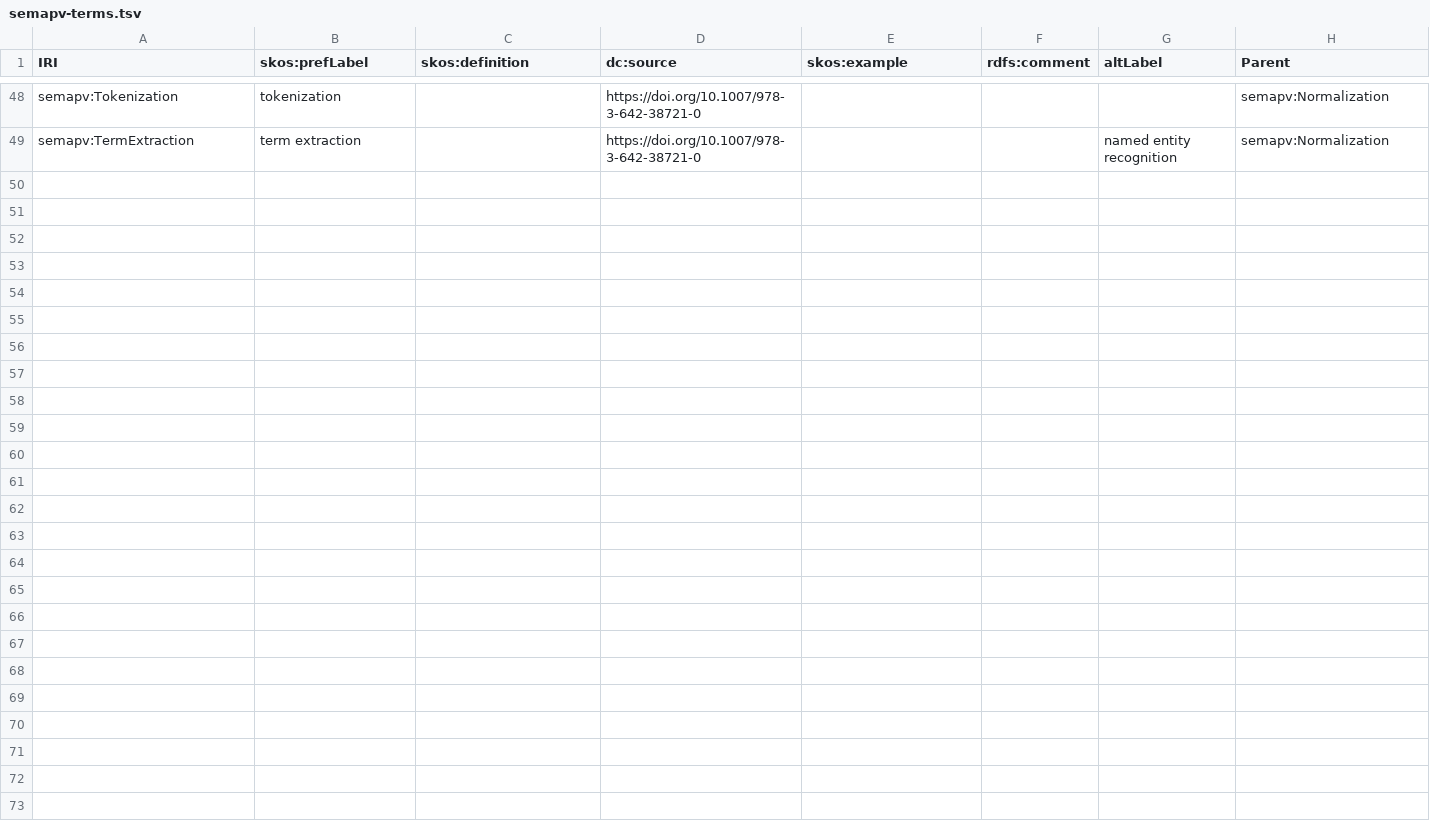
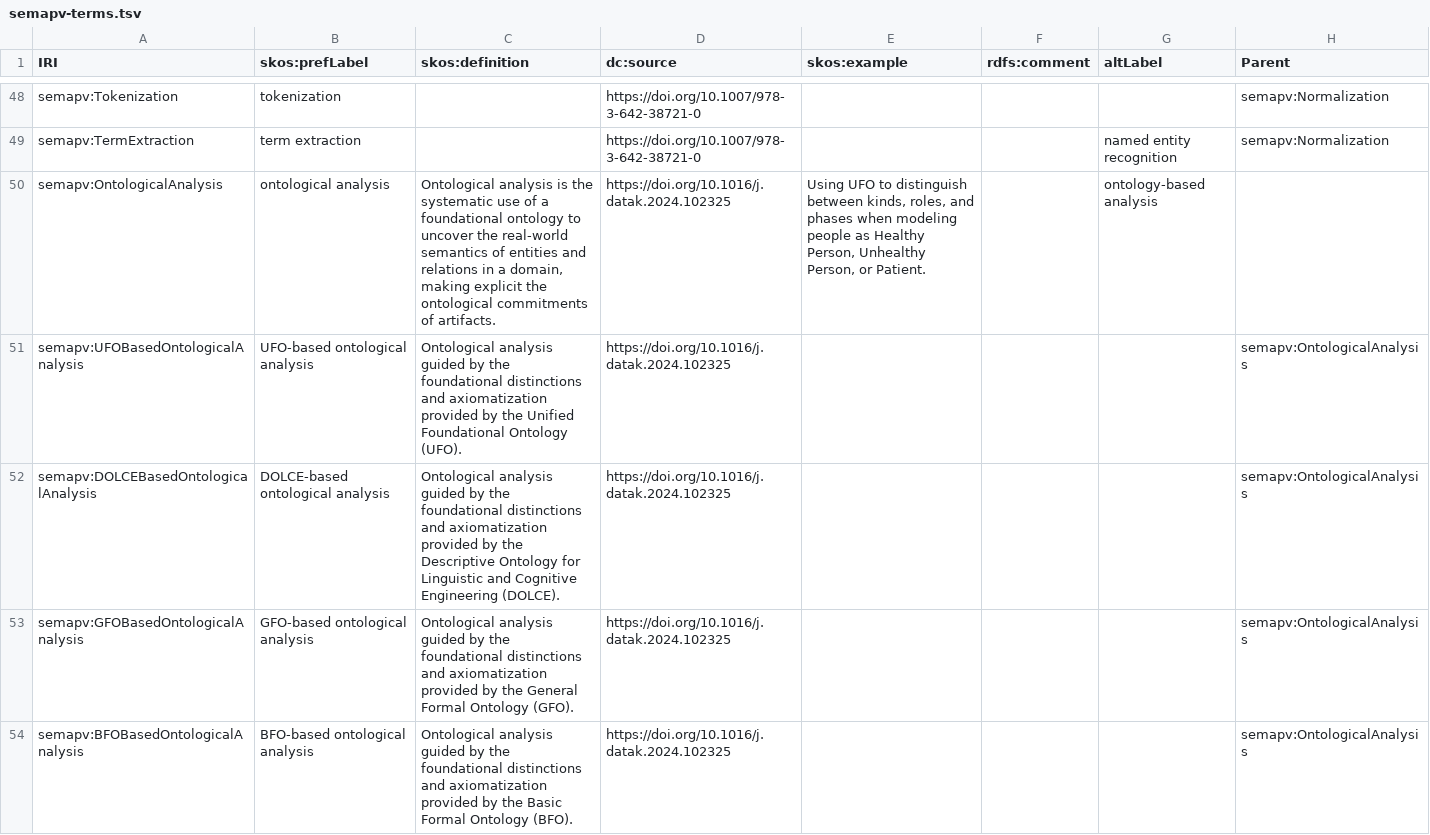
Before and after one commit to mapping-commons/semantic-mapping-vocabulary, a TSV file: semapv-terms.tsv, drawn as a sheet; only a part is shown, gaps mark what is left out; the diff covers the shown part only; the diff names each change by its address in the sheet, - before the commit and + after, or states it on an @@ line.

Commit message:
feat(terms): add concepts for ontological analysis and unpacking
Added new SKOS concepts to `semapv-terms.tsv` covering Ontological Analysis and Ontological Unpacking, including UFO, DOLCE, GFO, and BFO based variants. Includes labels, definitions, sources, and examples.

These additions extend the vocabulary with foundational ontology–based approaches, aligned with the SEMAPV structure.

```diff
--- a/semapv-terms.tsv
+++ b/semapv-terms.tsv
+row 50: semapv:OntologicalAnalysis | ontological analysis | Ontological analysis is the systematic use of a foundational ontology to uncover the real-world semantics of entities and relations in a domain, making explicit the ontological commitments of artifacts. | https://doi.org/10.1016/j.datak.2024.102325 | Using UFO to distinguish between kinds, roles, and phases when modeling people as Healthy Person, Unhealthy Person, or Patient. |  | ontology-based analysis
+row 51: semapv:UFOBasedOntologicalAnalysis | UFO-based ontological analysis | Ontological analysis guided by the foundational distinctions and axiomatization provided by the Unified Foundational Ontology (UFO). | https://doi.org/10.1016/j.datak.2024.102325 |  |  |  | semapv:OntologicalAnalysis
+row 52: semapv:DOLCEBasedOntologicalAnalysis | DOLCE-based ontological analysis | Ontological analysis guided by the foundational distinctions and axiomatization provided by the Descriptive Ontology for Linguistic and Cognitive Engineering (DOLCE). | https://doi.org/10.1016/j.datak.2024.102325 |  |  |  | semapv:OntologicalAnalysis
+row 53: semapv:GFOBasedOntologicalAnalysis | GFO-based ontological analysis | Ontological analysis guided by the foundational distinctions and axiomatization provided by the General Formal Ontology (GFO). | https://doi.org/10.1016/j.datak.2024.102325 |  |  |  | semapv:OntologicalAnalysis
+row 54: semapv:BFOBasedOntologicalAnalysis | BFO-based ontological analysis | Ontological analysis guided by the foundational distinctions and axiomatization provided by the Basic Formal Ontology (BFO). | https://doi.org/10.1016/j.datak.2024.102325 |  |  |  | semapv:OntologicalAnalysis
```
Also changed, not shown: 5 added rows elsewhere in this file.
